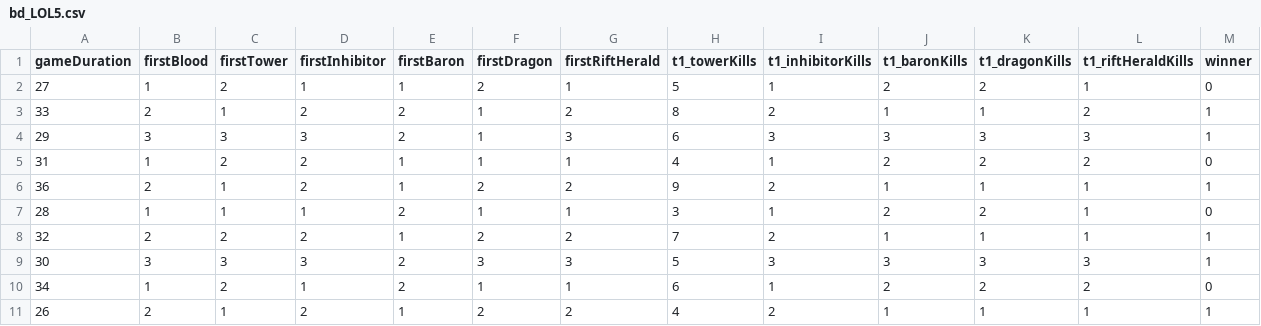
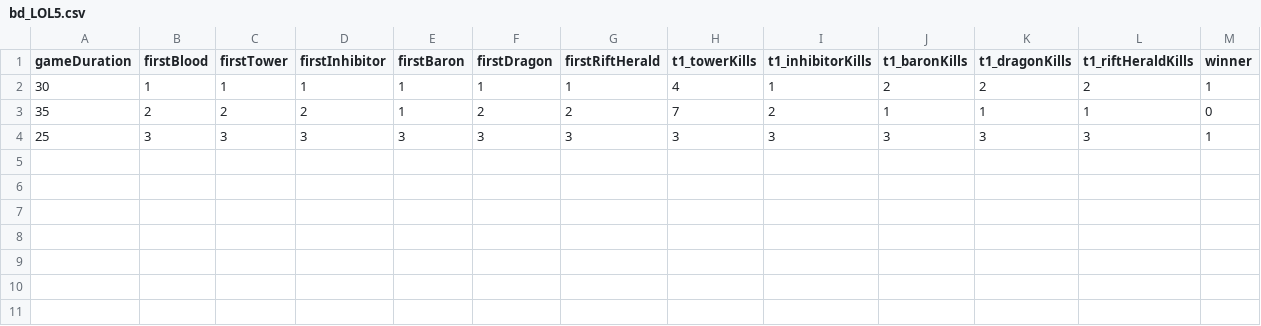
Before and after one commit to xxsuenxx/suen1, a CSV file: bd_LOL5.csv, drawn as a sheet.

Commit message:
Update bd_LOL5.csv

```diff
--- a/bd_LOL5.csv
+++ b/bd_LOL5.csv
@@ -1,11 +1,4 @@
 gameDuration,firstBlood,firstTower,firstInhibitor,firstBaron,firstDragon,firstRiftHerald,t1_towerKills,t1_inhibitorKills,t1_baronKills,t1_dragonKills,t1_riftHeraldKills,winner
-27,1,2,1,1,2,1,5,1,2,2,1,0
-33,2,1,2,2,1,2,8,2,1,1,2,1
-29,3,3,3,2,1,3,6,3,3,3,3,1
-31,1,2,2,1,1,1,4,1,2,2,2,0
-36,2,1,2,1,2,2,9,2,1,1,1,1
-28,1,1,1,2,1,1,3,1,2,2,1,0
-32,2,2,2,1,2,2,7,2,1,1,1,1
-30,3,3,3,2,3,3,5,3,3,3,3,1
-34,1,2,1,2,1,1,6,1,2,2,2,0
-26,2,1,2,1,2,2,4,2,1,1,1,1
+30,1,1,1,1,1,1,4,1,2,2,2,1
+35,2,2,2,1,2,2,7,2,1,1,1,0
+25,3,3,3,3,3,3,3,3,3,3,3,1
```
